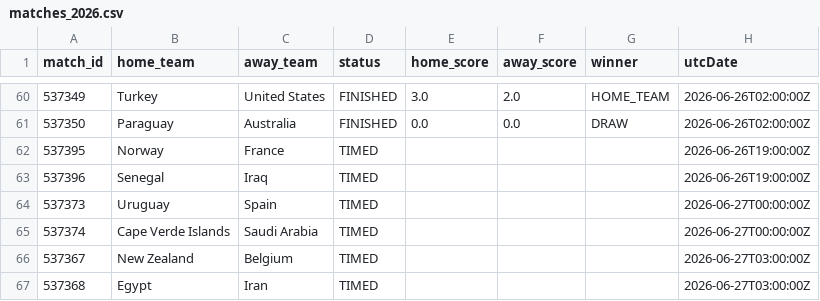
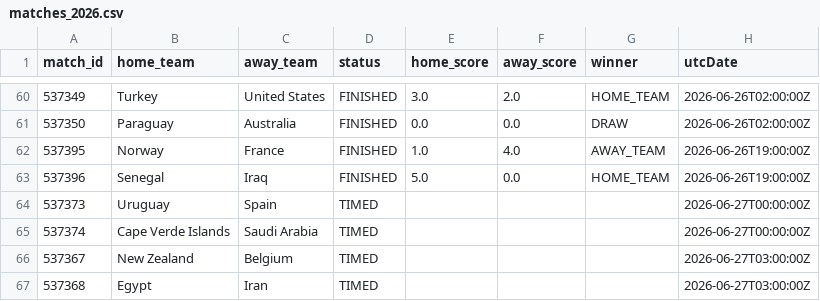
Before and after one commit to michaelsimmo11/WorldCupSweepstake, a CSV file: data/matches_2026.csv, drawn as a sheet; only a part is shown, gaps mark what is left out.

```diff
--- a/data/matches_2026.csv
+++ b/data/matches_2026.csv
@@ -61,4 +61,4 @@ match_id,home_team,away_team,status,home_score,away_score,winner,utcDate
 537350,Paraguay,Australia,FINISHED,0.0,0.0,DRAW,2026-06-26T02:00:00Z
-537395,Norway,France,TIMED,,,,2026-06-26T19:00:00Z
-537396,Senegal,Iraq,TIMED,,,,2026-06-26T19:00:00Z
+537395,Norway,France,FINISHED,1.0,4.0,AWAY_TEAM,2026-06-26T19:00:00Z
+537396,Senegal,Iraq,FINISHED,5.0,0.0,HOME_TEAM,2026-06-26T19:00:00Z
 537373,Uruguay,Spain,TIMED,,,,2026-06-27T00:00:00Z
```
Also changed, not shown: data/team_stats_2026.csv, 1 other file.
